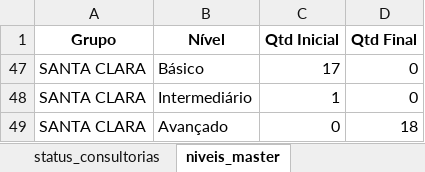
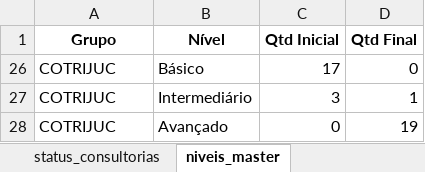
Before and after one commit to ricardosaran/EP-PROPRIEDADE-DIGITAL, an Excel workbook: master_resultados.xlsx, sheet niveis_master, drawn as a sheet; values as stored, in another font and other column widths than the file's, no borders; addresses are those after the commit; the diff names each change by its address in the sheet, - before the commit and + after, or states it on an @@ line.

```diff
--- a/master_resultados.xlsx (sheet niveis_master)
+++ b/master_resultados.xlsx (sheet niveis_master)
-A26:A28 (Grupo): SANTA CLARA
+A26:A28 (Grupo): COTRIJUC
-C27 (Qtd Inicial): 1
+C27 (Qtd Inicial): 3
-D27 (Qtd Final): 0
+D27 (Qtd Final): 1
-D28 (Qtd Final): 18
+D28 (Qtd Final): 19
```
Also changed, not shown: sheet comparativo_master, sheet financeiro_master, hidden cells.
